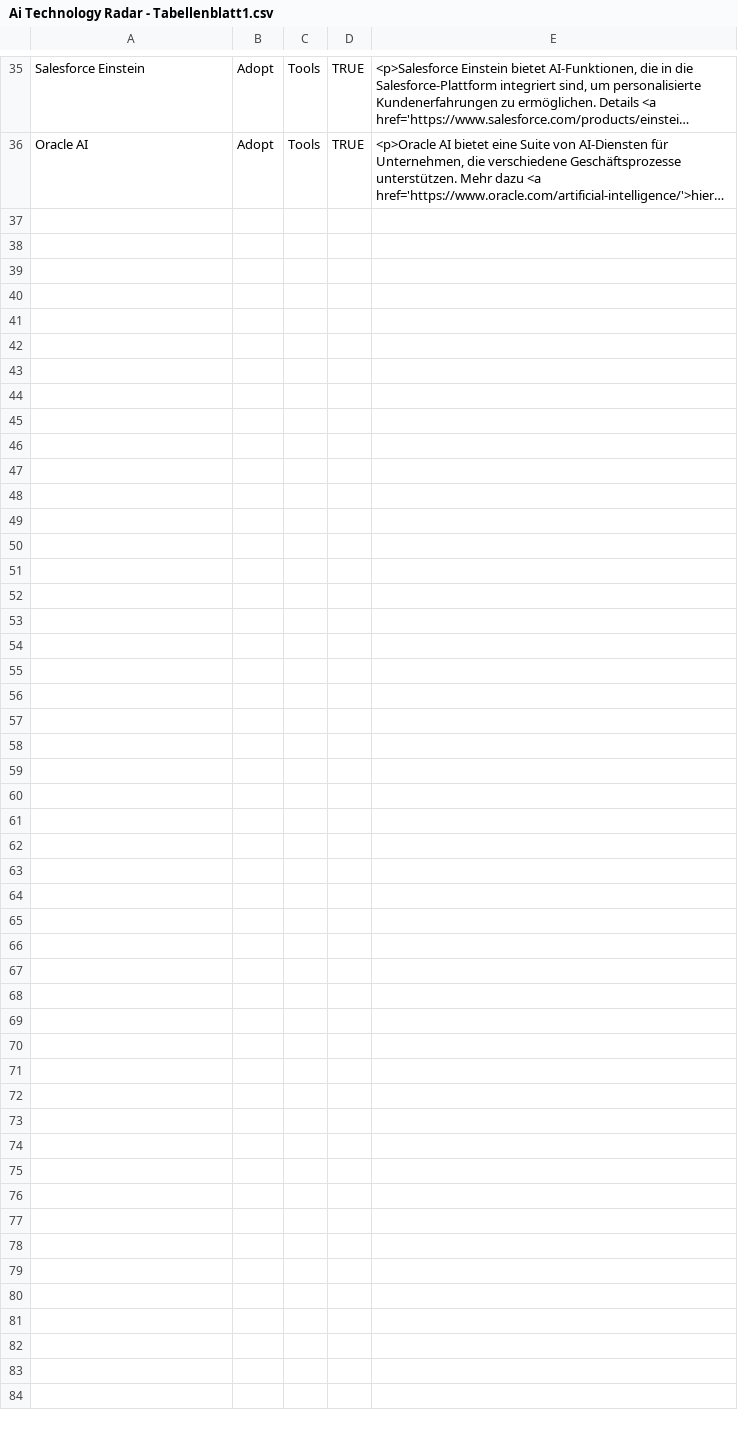
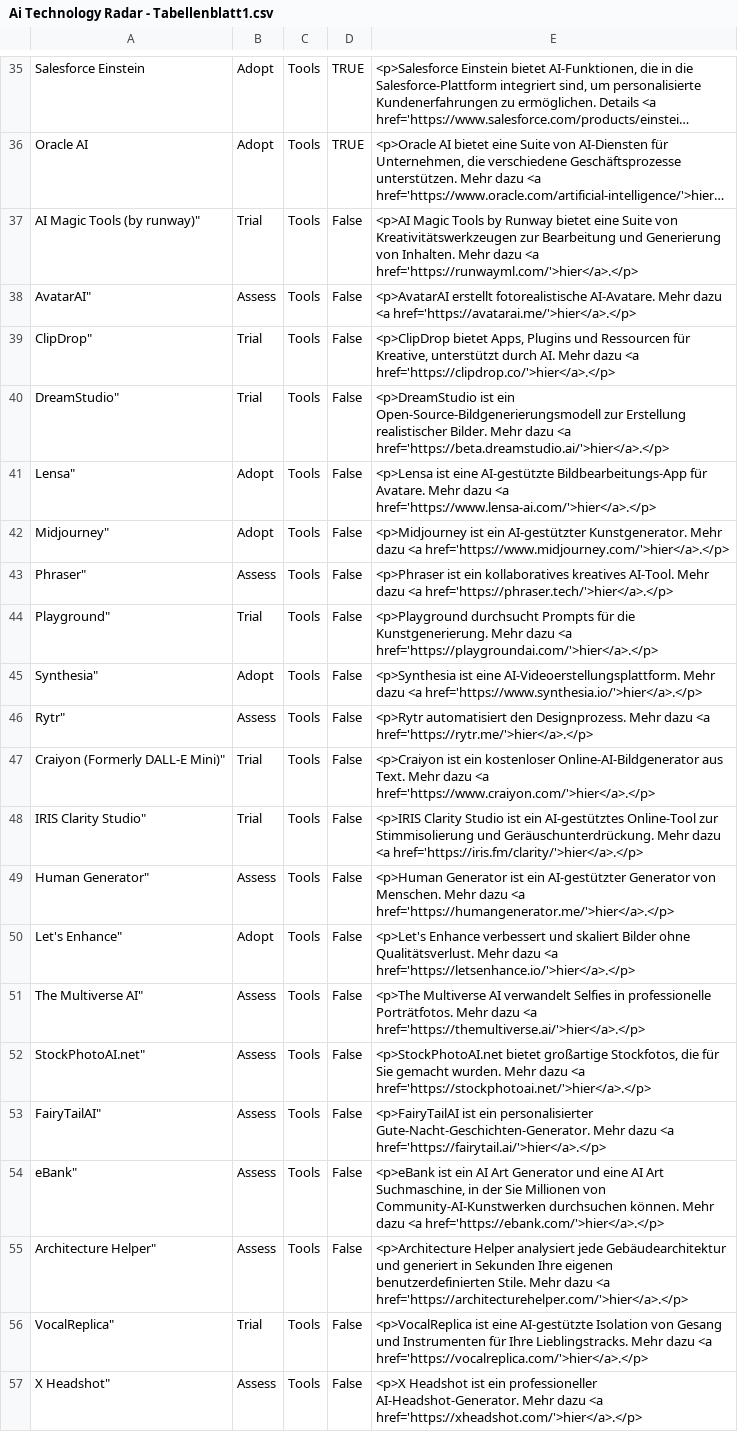
Before and after one commit to iOllek/AI-Tech-Radar, a CSV file: Ai Technology Radar - Tabellenblatt1.csv, drawn as a sheet; only a part is shown, gaps mark what is left out; long unchanged cells end in …; the diff names each change by its address in the sheet, - before the commit and + after, or states it on an @@ line.

Commit message:
Update Ai Technology Radar - Tabellenblatt1.csv

```diff
--- a/Ai Technology Radar - Tabellenblatt1.csv
+++ b/Ai Technology Radar - Tabellenblatt1.csv
+row 37: AI Magic Tools (by runway)" | Trial | Tools | False | <p>AI Magic Tools by Runway bietet eine Suite von Kreativitätswerkzeugen zur Bearbeitung und Generierung von Inhalten. Mehr dazu <a href='https://runwayml.com/'>hier</a>.</p>
+row 38: AvatarAI" | Assess | Tools | False | <p>AvatarAI erstellt fotorealistische AI-Avatare. Mehr dazu <a href='https://avatarai.me/'>hier</a>.</p>
+row 39: ClipDrop" | Trial | Tools | False | <p>ClipDrop bietet Apps, Plugins und Ressourcen für Kreative, unterstützt durch AI. Mehr dazu <a href='https://clipdrop.co/'>hier</a>.</p>
+row 40: DreamStudio" | Trial | Tools | False | <p>DreamStudio ist ein Open-Source-Bildgenerierungsmodell zur Erstellung realistischer Bilder. Mehr dazu <a href='https://beta.dreamstudio.ai/'>hier</a>.</p>
+row 41: Lensa" | Adopt | Tools | False | <p>Lensa ist eine AI-gestützte Bildbearbeitungs-App für Avatare. Mehr dazu <a href='https://www.lensa-ai.com/'>hier</a>.</p>
+row 42: Midjourney" | Adopt | Tools | False | <p>Midjourney ist ein AI-gestützter Kunstgenerator. Mehr dazu <a href='https://www.midjourney.com/'>hier</a>.</p>
+row 43: Phraser" | Assess | Tools | False | <p>Phraser ist ein kollaboratives kreatives AI-Tool. Mehr dazu <a href='https://phraser.tech/'>hier</a>.</p>
+row 44: Playground" | Trial | Tools | False | <p>Playground durchsucht Prompts für die Kunstgenerierung. Mehr dazu <a href='https://playgroundai.com/'>hier</a>.</p>
+row 45: Synthesia" | Adopt | Tools | False | <p>Synthesia ist eine AI-Videoerstellungsplattform. Mehr dazu <a href='https://www.synthesia.io/'>hier</a>.</p>
+row 46: Rytr" | Assess | Tools | False | <p>Rytr automatisiert den Designprozess. Mehr dazu <a href='https://rytr.me/'>hier</a>.</p>
+row 47: Craiyon (Formerly DALL-E Mini)" | Trial | Tools | False | <p>Craiyon ist ein kostenloser Online-AI-Bildgenerator aus Text. Mehr dazu <a href='https://www.craiyon.com/'>hier</a>.</p>
+row 48: IRIS Clarity Studio" | Trial | Tools | False | <p>IRIS Clarity Studio ist ein AI-gestütztes Online-Tool zur Stimmisolierung und Geräuschunterdrückung. Mehr dazu <a href='https://iris.fm/clarity/'>hier</a>.</p>
+row 49: Human Generator" | Assess | Tools | False | <p>Human Generator ist ein AI-gestützter Generator von Menschen. Mehr dazu <a href='https://humangenerator.me/'>hier</a>.</p>
+row 50: Let's Enhance" | Adopt | Tools | False | <p>Let's Enhance verbessert und skaliert Bilder ohne Qualitätsverlust. Mehr dazu <a href='https://letsenhance.io/'>hier</a>.</p>
+row 51: The Multiverse AI" | Assess | Tools | False | <p>The Multiverse AI verwandelt Selfies in professionelle Porträtfotos. Mehr dazu <a href='https://themultiverse.ai/'>hier</a>.</p>
+row 52: StockPhotoAI.net" | Assess | Tools | False | <p>StockPhotoAI.net bietet großartige Stockfotos, die für Sie gemacht wurden. Mehr dazu <a href='https://stockphotoai.net/'>hier</a>.</p>
+row 53: FairyTailAI" | Assess | Tools | False | <p>FairyTailAI ist ein personalisierter Gute-Nacht-Geschichten-Generator. Mehr dazu <a href='https://fairytail.ai/'>hier</a>.</p>
+row 54: eBank" | Assess | Tools | False | <p>eBank ist ein AI Art Generator und eine AI Art Suchmaschine, in der Sie Millionen von Community-AI-Kunstwerken durchsuchen können. Mehr dazu <a href='https://ebank.com/'>hier</a>.</p>
+row 55: Architecture Helper" | Assess | Tools | False | <p>Architecture Helper analysiert jede Gebäudearchitektur und generiert in Sekunden Ihre eigenen benutzerdefinierten Stile. Mehr dazu <a href='https://architecturehelper.com/'>hier</a>.</p>
+row 56: VocalReplica" | Trial | Tools | False | <p>VocalReplica ist eine AI-gestützte Isolation von Gesang und Instrumenten für Ihre Lieblingstracks. Mehr dazu <a href='https://vocalreplica.com/'>hier</a>.</p>
+row 57: X Headshot" | Assess | Tools | False | <p>X Headshot ist ein professioneller AI-Headshot-Generator. Mehr dazu <a href='https://xheadshot.com/'>hier</a>.</p>
```
